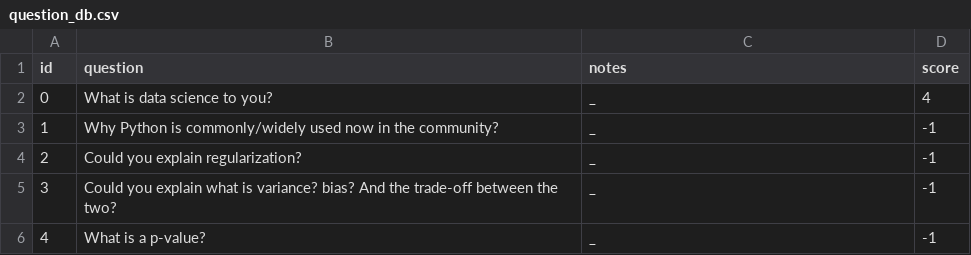
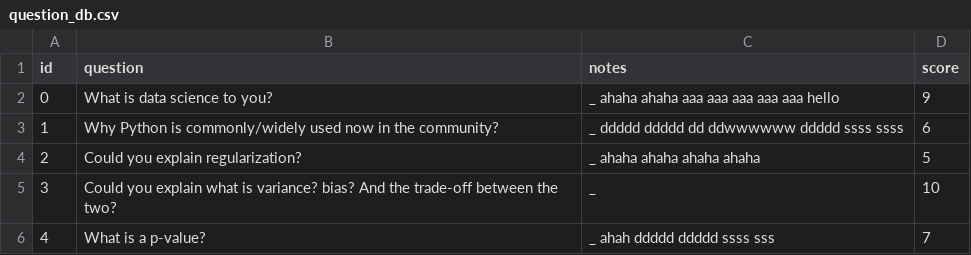
Before and after one commit to m-letourneur/selfl, a CSV file: data/question_db.csv, drawn as a sheet.

```diff
--- a/data/question_db.csv
+++ b/data/question_db.csv
@@ -1,6 +1,6 @@
 id,question,notes,score
-0,What is data science to you?,_                                       ,4
-1,Why Python is commonly/widely used now in the community?,_,-1
-2,Could you explain regularization?,_,-1
-3,Could you explain what is variance? bias? And the trade-off between the two?,_,-1
-4,What is a p-value?,_,-1
+0,What is data science to you?,_                                        ahaha ahaha aaa aaa aaa aaa aaa  hello ,9
+1,Why Python is commonly/widely used now in the community?,_       ddddd ddddd dd ddwwwwww  ddddd ssss ssss,6
+2,Could you explain regularization?,_ ahaha ahaha ahaha ahaha        ,5
+3,Could you explain what is variance? bias? And the trade-off between the two?,_   ,10
+4,What is a p-value?,_  ahah    ddddd    ddddd   ssss  sss,7
```
Also changed, not shown: 5 other files.
